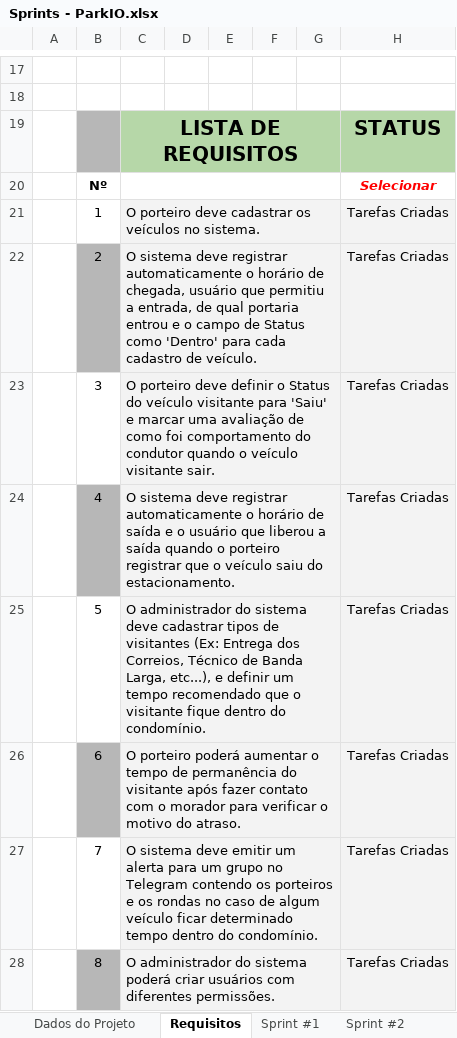
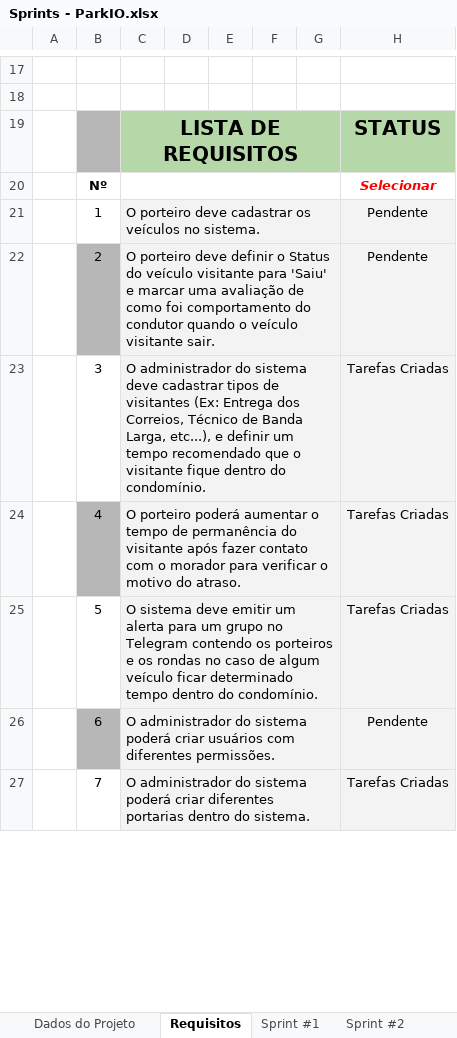
Before and after one commit to Lucas-Angelo/plf-es-2021-1-ti3-6654100-parkio, an Excel workbook: Artefatos/Sprints - ParkIO.xlsx, sheet Requisitos, drawn as a sheet; only a part is shown, gaps mark what is left out; values as stored, in another font and other column widths than the file's, no borders; removed rows and columns are numbered as before the commit, all else as after; the diff covers the shown part only; the diff names each change by its address in the sheet, - before the commit and + after, or states it on an @@ line.

```diff
--- a/Artefatos/Sprints - ParkIO.xlsx (sheet Requisitos)
+++ b/Artefatos/Sprints - ParkIO.xlsx (sheet Requisitos)
-H21: Tarefas Criadas
+H21: Pendente
-row 22:  | 2 | O sistema deve registrar automaticamente o horário de chegada, usuário que permitiu a entrada, de qual portaria entrou e o campo de Status como 'Dentro' para cada cadastro de veículo. |  |  |  |  | Tarefas Criadas
+row 22:  | 2 | O porteiro deve definir o Status do veículo visitante para 'Saiu' e marcar uma avaliação de como foi comportamento do condutor quando o veículo visitante sair. |  |  |  |  | Pendente
-C23: O porteiro deve definir o Status do veículo visitante para 'Saiu' e marcar uma avaliação de como foi comportamento do condutor quando o veículo visitante sair.
+C23: O administrador do sistema deve cadastrar tipos de visitantes (Ex: Entrega dos Correios, Técnico de Banda Larga, etc...), e definir um tempo recomendado que o visitante fique dentro do condomínio.
-C24: O sistema deve registrar automaticamente o horário de saída e o usuário que liberou a saída quando o porteiro registrar que o veículo saiu do estacionamento.
+C24: O porteiro poderá aumentar o tempo de permanência do visitante após fazer contato com o morador para verificar o motivo do atraso.
-C25: O administrador do sistema deve cadastrar tipos de visitantes (Ex: Entrega dos Correios, Técnico de Banda Larga, etc...), e definir um tempo recomendado que o visitante fique dentro do…
+C25: O sistema deve emitir um alerta para um grupo no Telegram contendo os porteiros e os rondas no caso de algum veículo ficar determinado tempo dentro do…
-row 26:  | 6 | O porteiro poderá aumentar o tempo de permanência do visitante após fazer contato com o morador para verificar o motivo do atraso. |  |  |  |  | Tarefas Criadas
+row 26:  | 6 | O administrador do sistema poderá criar usuários com diferentes permissões. |  |  |  |  | Pendente
-C27: O sistema deve emitir um alerta para um grupo no Telegram contendo os porteiros e os rondas no caso de algum veículo ficar determinado tempo dentro do condomínio.
+C27: O administrador do sistema poderá criar diferentes portarias dentro do sistema.
-row 28:  | 8 | O administrador do sistema poderá criar usuários com diferentes permissões. |  |  |  |  | Tarefas Criadas
```
Also changed, not shown: 2 added rows, 1 removed row and 8 edited cells elsewhere in this sheet, sheet Sprint #1, sheet Dados do Projeto, charts or pictures.
